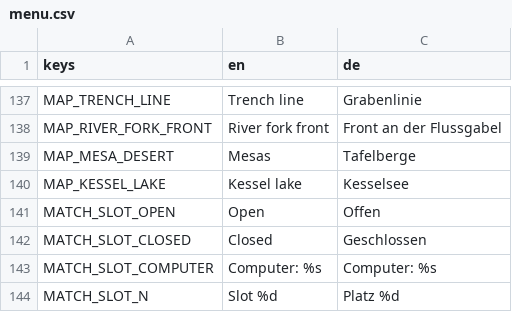
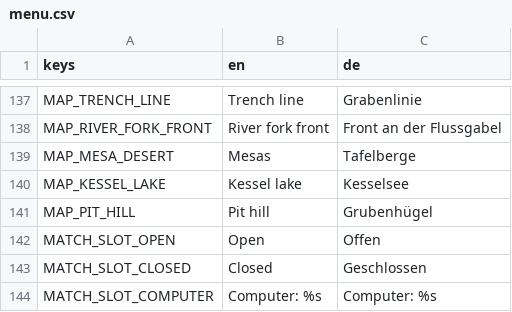
Before and after one commit to krocon/mud-and-steel, a CSV file: godot/locale/menu.csv, drawn as a sheet; only a part is shown, gaps mark what is left out; the shorter side is filled out with more unchanged rows.

```diff
--- a/godot/locale/menu.csv
+++ b/godot/locale/menu.csv
@@ -140,2 +140,3 @@ MAP_MESA_DESERT,Mesas,Tafelberge
 MAP_KESSEL_LAKE,Kessel lake,Kesselsee
+MAP_PIT_HILL,Pit hill,Grubenhügel
 MATCH_SLOT_OPEN,Open,Offen
```
Also changed, not shown: 13 other files.
